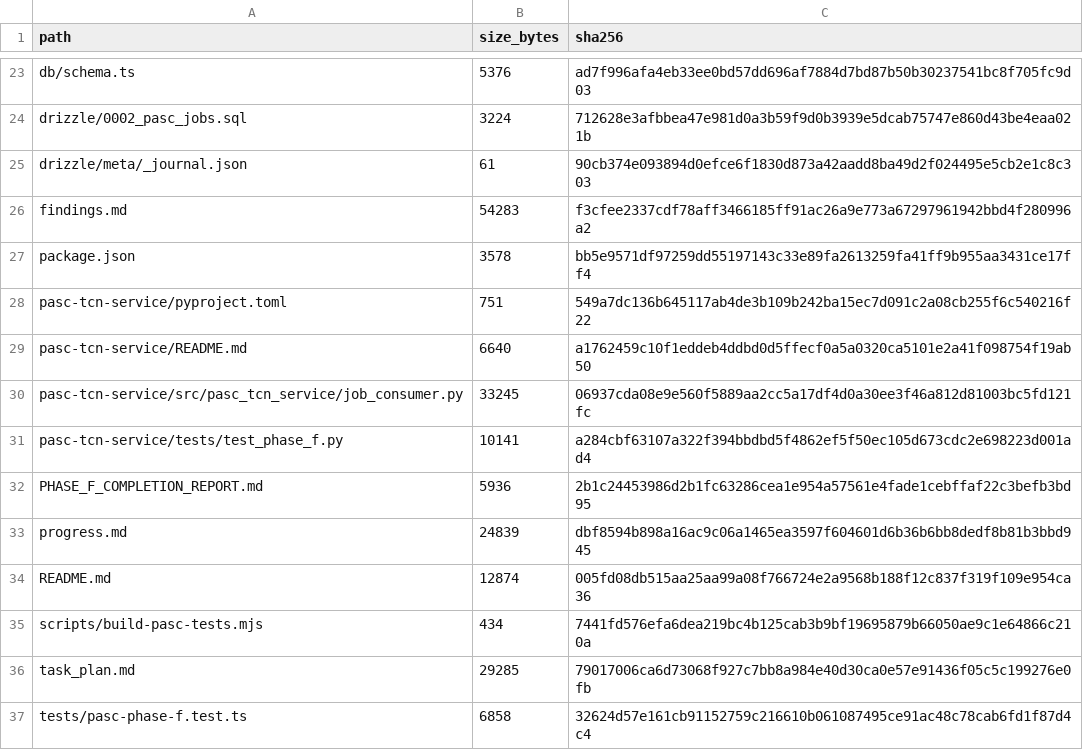
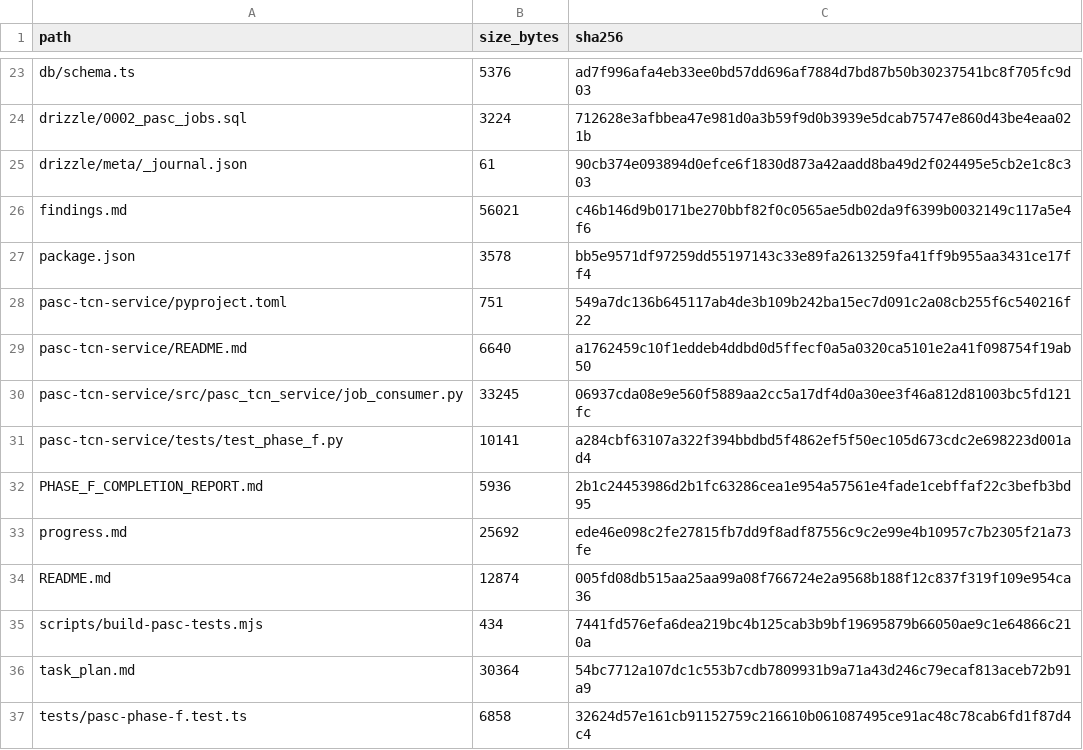
Before and after one commit to stranger62698/PASC-TCN-GIS, a CSV file: PHASE_F_FILE_MANIFEST.csv, drawn as a sheet; only a part is shown, gaps mark what is left out.

```diff
--- a/PHASE_F_FILE_MANIFEST.csv
+++ b/PHASE_F_FILE_MANIFEST.csv
@@ -25,3 +25,3 @@ path,size_bytes,sha256
 "drizzle/meta/_journal.json",61,90cb374e093894d0efce6f1830d873a42aadd8ba49d2f024495e5cb2e1c8c303
-"findings.md",54283,f3cfee2337cdf78aff3466185ff91ac26a9e773a67297961942bbd4f280996a2
+"findings.md",56021,c46b146d9b0171be270bbf82f0c0565ae5db02da9f6399b0032149c117a5e4f6
 "package.json",3578,bb5e9571df97259dd55197143c33e89fa2613259fa41ff9b955aa3431ce17ff4
@@ -32,6 +32,6 @@ path,size_bytes,sha256
 "PHASE_F_COMPLETION_REPORT.md",5936,2b1c24453986d2b1fc63286cea1e954a57561e4fade1cebffaf22c3befb3bd95
-"progress.md",24839,dbf8594b898a16ac9c06a1465ea3597f604601d6b36b6bb8dedf8b81b3bbd945
+"progress.md",25692,ede46e098c2fe27815fb7dd9f8adf87556c9c2e99e4b10957c7b2305f21a73fe
 "README.md",12874,005fd08db515aa25aa99a08f766724e2a9568b188f12c837f319f109e954ca36
 "scripts/build-pasc-tests.mjs",434,7441fd576efa6dea219bc4b125cab3b9bf19695879b66050ae9c1e64866c210a
-"task_plan.md",29285,79017006ca6d73068f927c7bb8a984e40d30ca0e57e91436f05c5c199276e0fb
+"task_plan.md",30364,54bc7712a107dc1c553b7cdb7809931b9a71a43d246c79ecaf813aceb72b91a9
 "tests/pasc-phase-f.test.ts",6858,32624d57e161cb91152759c216610b061087495ce91ac48c78cab6fd1f87d4c4
```
Also changed, not shown: PHASE_G_FILE_MANIFEST.csv, RELEASE_FILE_MANIFEST.csv, 3 other files.
